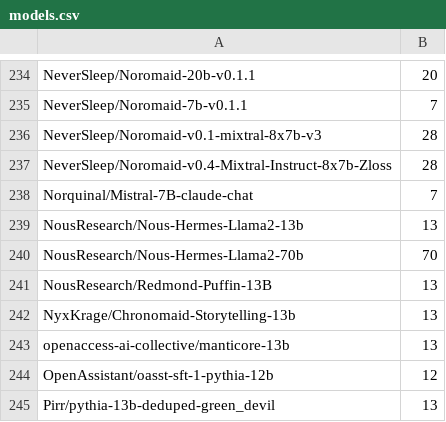
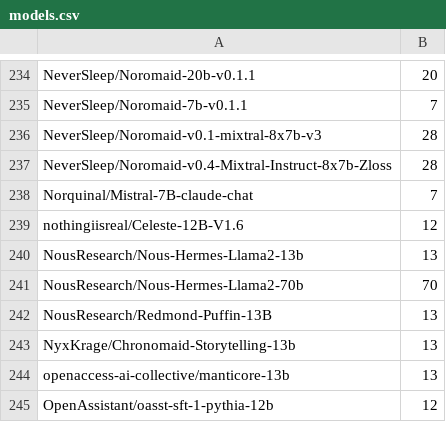
Before and after one commit to Haidra-Org/AI-Horde-text-model-reference, a CSV file: models.csv, drawn as a sheet; only a part is shown, gaps mark what is left out; the shorter side is filled out with more unchanged rows.

Commit message:
celeste 12b

```diff
--- a/models.csv
+++ b/models.csv
@@ -238,2 +238,3 @@ NeverSleep/Noromaid-v0.4-Mixtral-Instruct-8x7b-Zloss,28
 Norquinal/Mistral-7B-claude-chat,7
+nothingiisreal/Celeste-12B-V1.6,12
 NousResearch/Nous-Hermes-Llama2-13b,13
```
Also changed, not shown: 1 other file.
